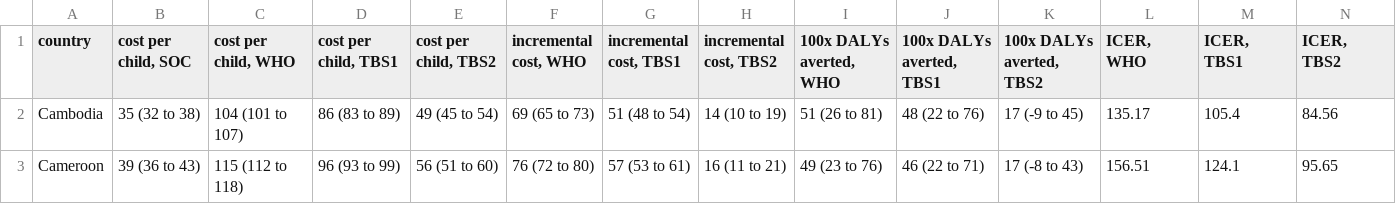
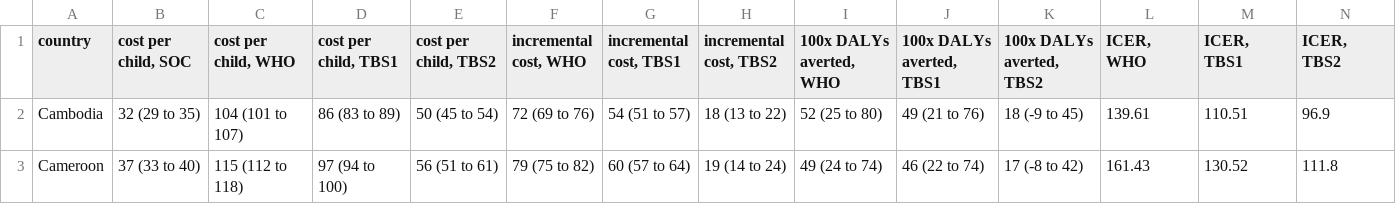
Before and after one commit to petedodd/TBSsam, a CSV file: data/ICERtable.csv, drawn as a sheet; only a part is shown; the diff covers the shown part only.

Commit message:
results from new costs

```diff
--- a/data/ICERtable.csv
+++ b/data/ICERtable.csv
@@ -1,3 +1,3 @@
 country,"cost per child, SOC","cost per child, WHO","cost per child, TBS1","cost per child, TBS2","incremental cost, WHO","incremental cost, TBS1","incremental cost, TBS2","100x DALYs averted, WHO","100x DALYs averted, TBS1","100x DALYs averted, TBS2","ICER, WHO","ICER, TBS1","ICER, TBS2"
-Cambodia,35 (32 to 38),104 (101 to 107),86 (83 to 89),49 (45 to 54),69 (65 to 73),51 (48 to 54),14 (10 to 19),51 (26 to 81),48 (22 to 76),17 (-9 to 45),135.17,105.4,84.56
-Cameroon,39 (36 to 43),115 (112 to 118),96 (93 to 99),56 (51 to 60),76 (72 to 80),57 (53 to 61),16 (11 to 21),49 (23 to 76),46 (22 to 71),17 (-8 to 43),156.51,124.1,95.65
+Cambodia,32 (29 to 35),104 (101 to 107),86 (83 to 89),50 (45 to 54),72 (69 to 76),54 (51 to 57),18 (13 to 22),52 (25 to 80),49 (21 to 76),18 (-9 to 45),139.61,110.51,96.9
+Cameroon,37 (33 to 40),115 (112 to 118),97 (94 to 100),56 (51 to 61),79 (75 to 82),60 (57 to 64),19 (14 to 24),49 (24 to 74),46 (22 to 74),17 (-8 to 42),161.43,130.52,111.8
```
Also changed, not shown: 60 edited cells elsewhere in this file, 2 other files.
